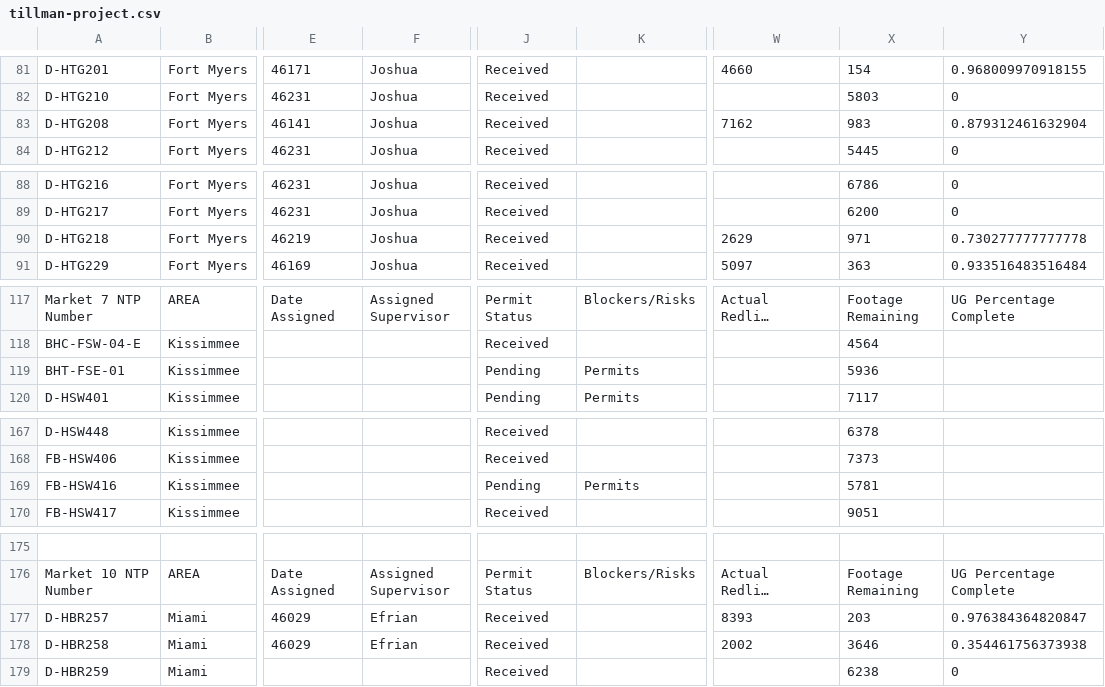
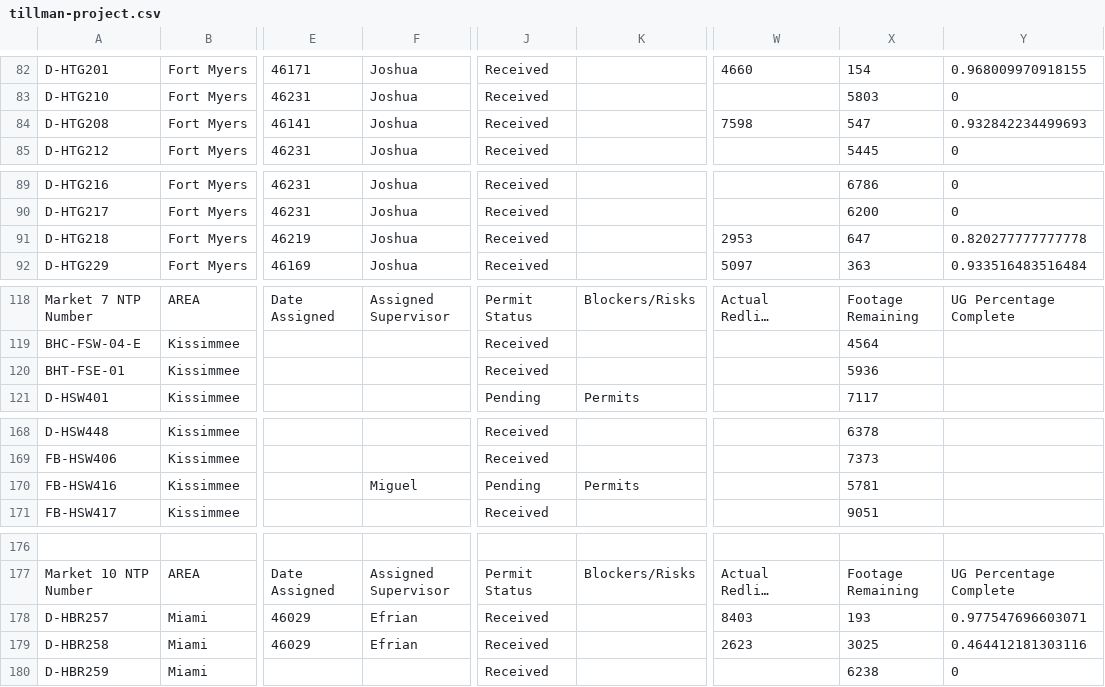
Before and after one commit to JCKraus1/Tillman-Dashboard, a CSV file: tillman-project.csv, drawn as a sheet; only a part is shown, gaps mark what is left out; long unchanged cells end in …; addresses are those after the commit; the diff covers the shown part only; the diff names each change by its address in the sheet, - before the commit and + after, or states it on an @@ line.

```diff
--- a/tillman-project.csv
+++ b/tillman-project.csv
-W84: 7162
+W84: 7598
-X84: 983
+X84: 547
-Y84: 0.879312461632904
+Y84: 0.932842234499693
-W91: 2629
+W91: 2953
-X91: 971
+X91: 647
-Y91: 0.730277777777778
+Y91: 0.820277777777778
-J120: Pending
+J120: Received
-K120: Permits
+K120: (empty)
-F170: (empty)
+F170: Miguel
-W178: 8393
+W178: 8403
-X178: 203
+X178: 193
-Y178: 0.976384364820847
+Y178: 0.977547696603071
-W179: 2002
+W179: 2623
-X179: 3646
+X179: 3025
-Y179: 0.354461756373938
+Y179: 0.464412181303116
```
Also changed, not shown: 1 added row and 30 edited cells elsewhere in this file.
